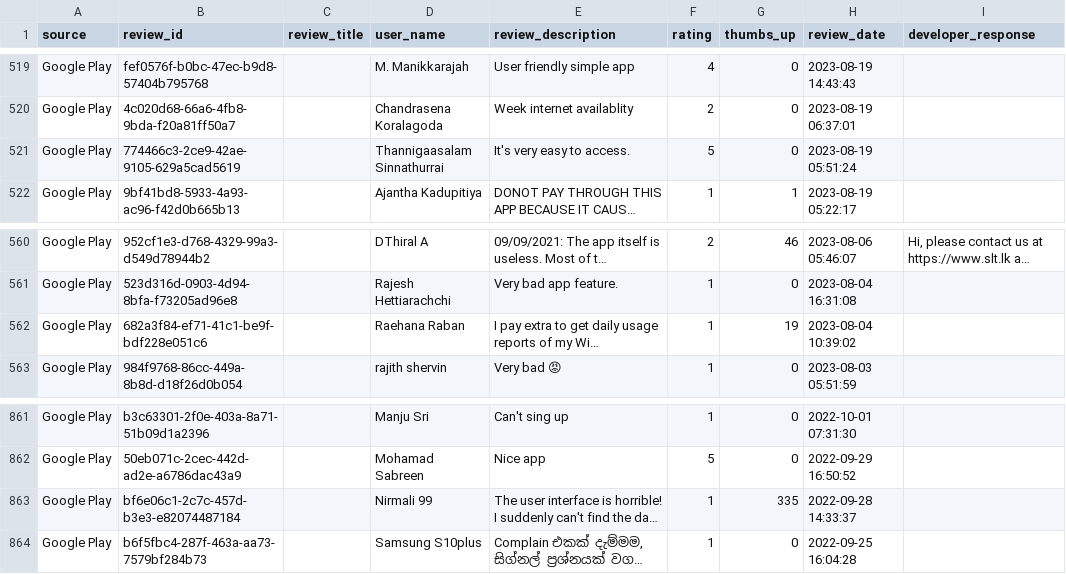
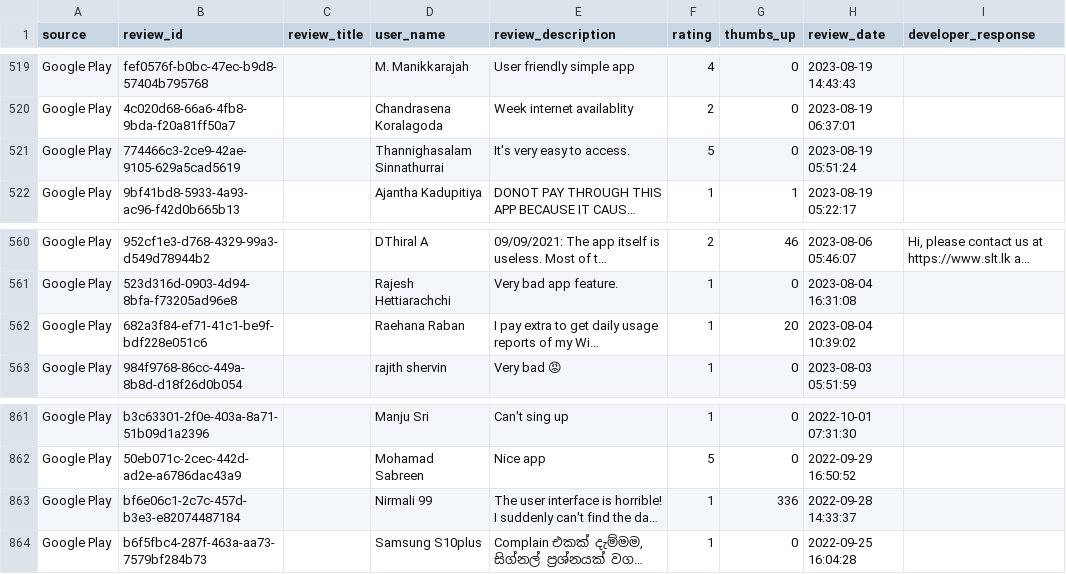
Before and after one commit to Team-SLT/slt-bug-analytics-dashboard, a CSV file: data/slt_selfcare_google_reviews.csv, drawn as a sheet; only a part is shown, gaps mark what is left out; long unchanged cells end in …; the diff names each change by its address in the sheet, - before the commit and + after, or states it on an @@ line.

```diff
--- a/data/slt_selfcare_google_reviews.csv
+++ b/data/slt_selfcare_google_reviews.csv
-D521 (user_name): Thannigaasalam Sinnathurrai
+D521 (user_name): Thannighasalam Sinnathurrai
-G562 (thumbs_up): 19
+G562 (thumbs_up): 20
-G863 (thumbs_up): 335
+G863 (thumbs_up): 336
```
Also changed, not shown: data/bug_predictions.csv, 1 other file.
